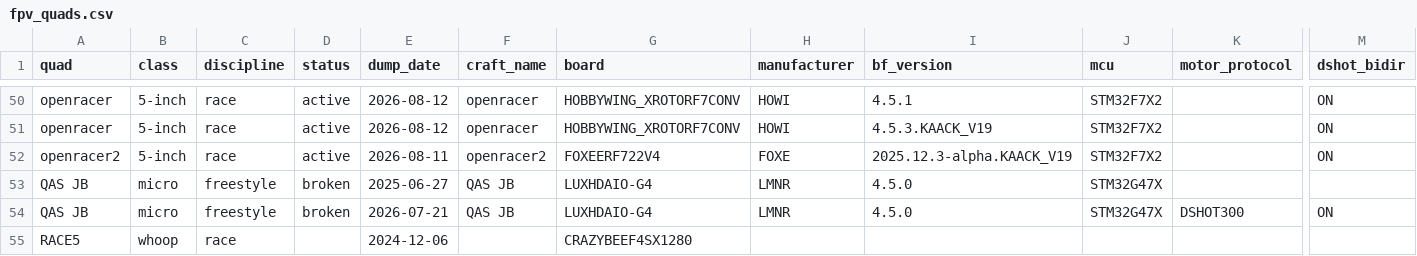
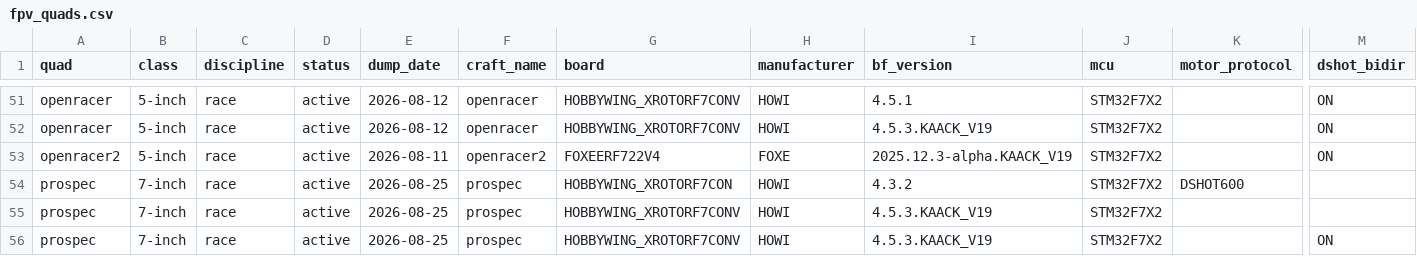
Before and after one commit to irom77/fpv_cli_dumps, a CSV file: fpv_quads.csv, drawn as a sheet; only a part is shown, gaps mark what is left out; the shorter side is filled out with more unchanged rows; rows hold the shown columns only; the diff covers the shown part only; the diff names each change by its address in the sheet, - before the commit and + after, or states it on an @@ line.

```diff
--- a/fpv_quads.csv
+++ b/fpv_quads.csv
+row 54: prospec | 7-inch | race | active | 2026-08-25 | prospec | HOBBYWING_XROTORF7CON | HOWI | 4.3.2 | STM32F7X2 | DSHOT600
+row 55: prospec | 7-inch | race | active | 2026-08-25 | prospec | HOBBYWING_XROTORF7CONV | HOWI | 4.5.3.KAACK_V19 | STM32F7X2
+row 56: prospec | 7-inch | race | active | 2026-08-25 | prospec | HOBBYWING_XROTORF7CONV | HOWI | 4.5.3.KAACK_V19 | STM32F7X2 |  | ON
```
Also changed, not shown: 3 added rows and 1 edited cell elsewhere in this file, fpv_quads_latest.csv, hardware.csv, 4 other files.
